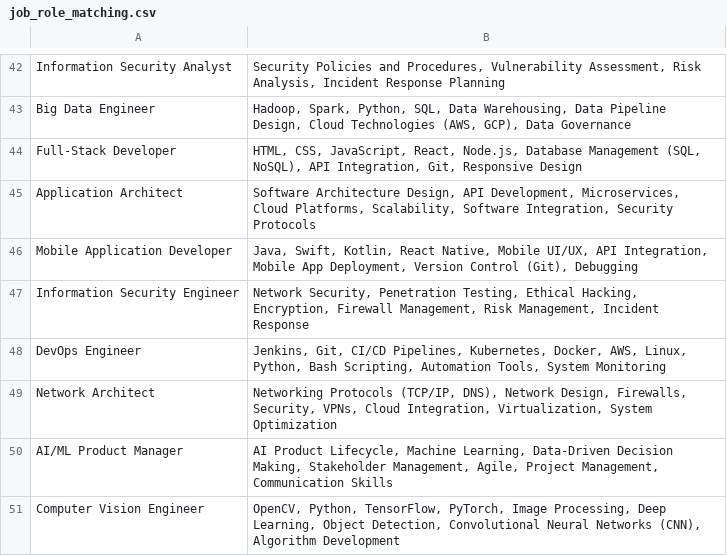
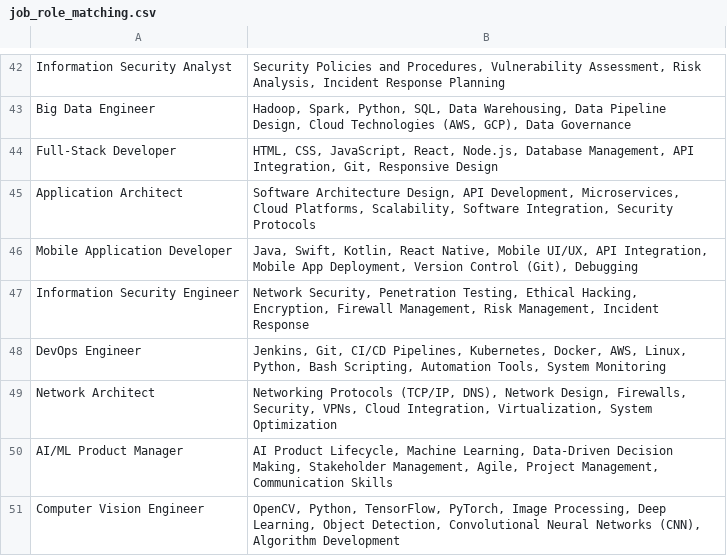
Before and after one commit to thehustler01/JobSync, a CSV file: main/media/job_role_matching.csv, drawn as a sheet; only a part is shown, gaps mark what is left out.

```diff
--- a/main/media/job_role_matching.csv
+++ b/main/media/job_role_matching.csv
@@ -43,3 +43,3 @@ Information Security Analyst,"Security Policies and Procedures, Vulnerability As
 Big Data Engineer,"Hadoop, Spark, Python, SQL, Data Warehousing, Data Pipeline Design, Cloud Technologies (AWS, GCP), Data Governance"
-Full-Stack Developer,"HTML, CSS, JavaScript, React, Node.js, Database Management (SQL, NoSQL), API Integration, Git, Responsive Design"
+Full-Stack Developer,"HTML, CSS, JavaScript, React, Node.js, Database Management, API Integration, Git, Responsive Design"
 Application Architect,"Software Architecture Design, API Development, Microservices, Cloud Platforms, Scalability, Software Integration, Security Protocols"
```
Also changed, not shown: 1 other file.
